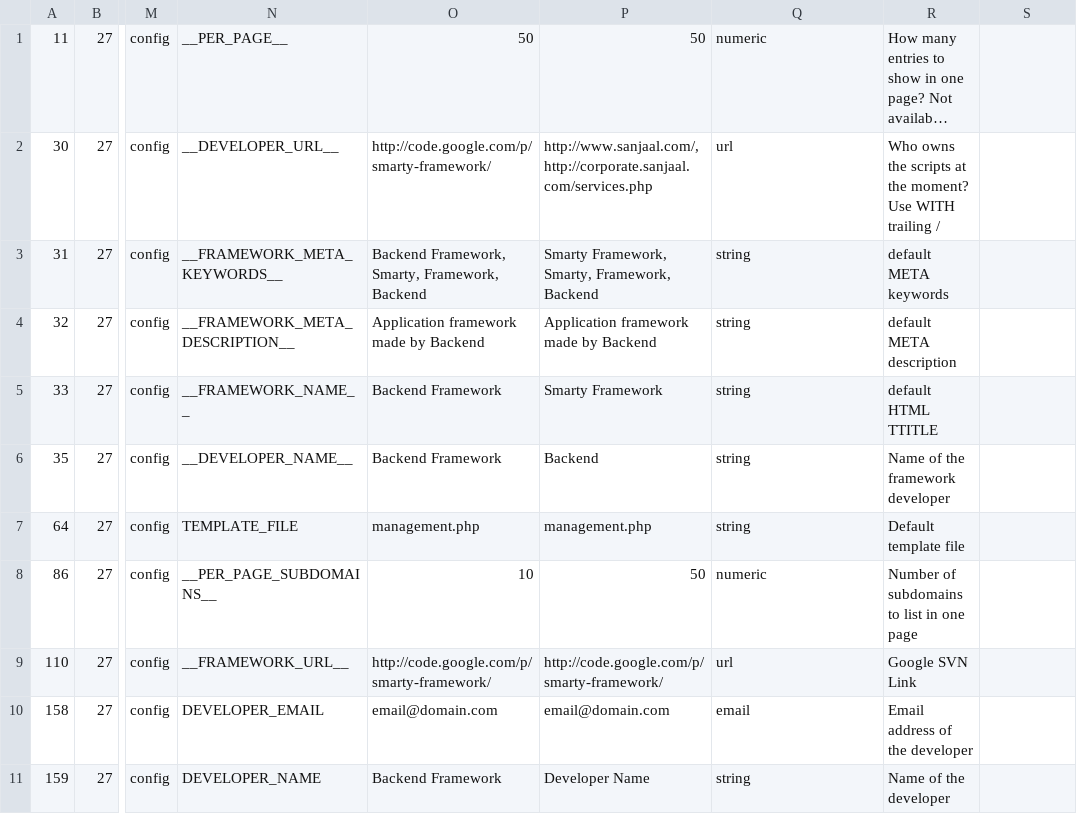
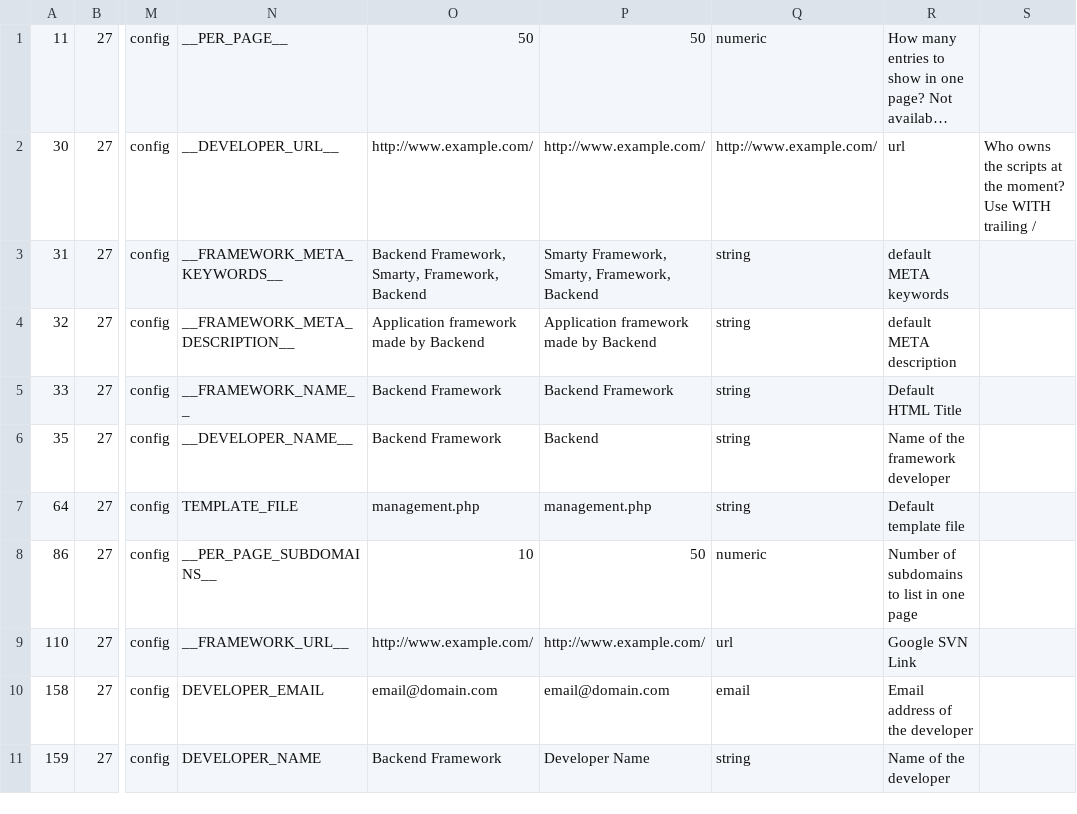
Before and after one commit to anytizer/backend.php, a CSV file: public_html/install/sql-scripts/_csv/query_defines.csv, drawn as a sheet; only a part is shown, gaps mark what is left out; long unchanged cells end in …; the diff names each change by its address in the sheet, - before the commit and + after, or states it on an @@ line.

```diff
--- a/public_html/install/sql-scripts/_csv/query_defines.csv
+++ b/public_html/install/sql-scripts/_csv/query_defines.csv
-O2: http://code.google.com/p/smarty-framework/
+O2: http://www.example.com/
-P2: http://www.sanjaal.com/, http://corporate.sanjaal.com/services.php
+P2: http://www.example.com/
-Q2: url
+Q2: http://www.example.com/
-R2: Who owns the scripts at the moment? Use WITH trailing /
+R2: url
-S2: (empty)
+S2: Who owns the scripts at the moment? Use WITH trailing /
-P5: Smarty Framework
+P5: Backend Framework
-R5: default HTML TTITLE
+R5: Default HTML Title
-O9: http://code.google.com/p/smarty-framework/
+O9: http://www.example.com/
-P9: http://code.google.com/p/smarty-framework/
+P9: http://www.example.com/
```
Also changed, not shown: 2 other files.
